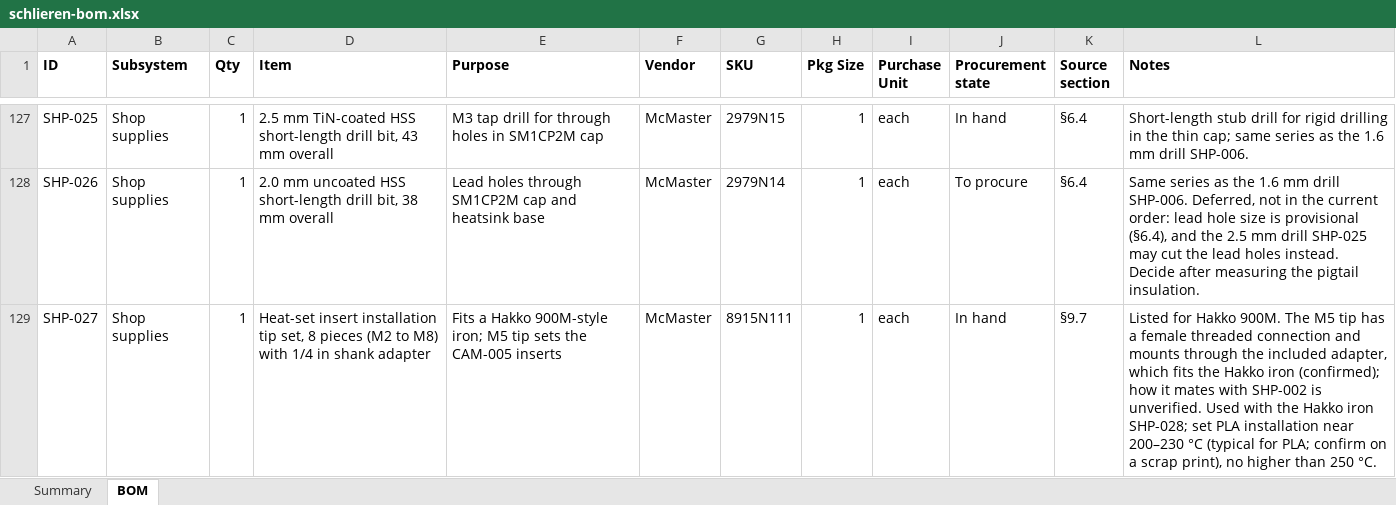
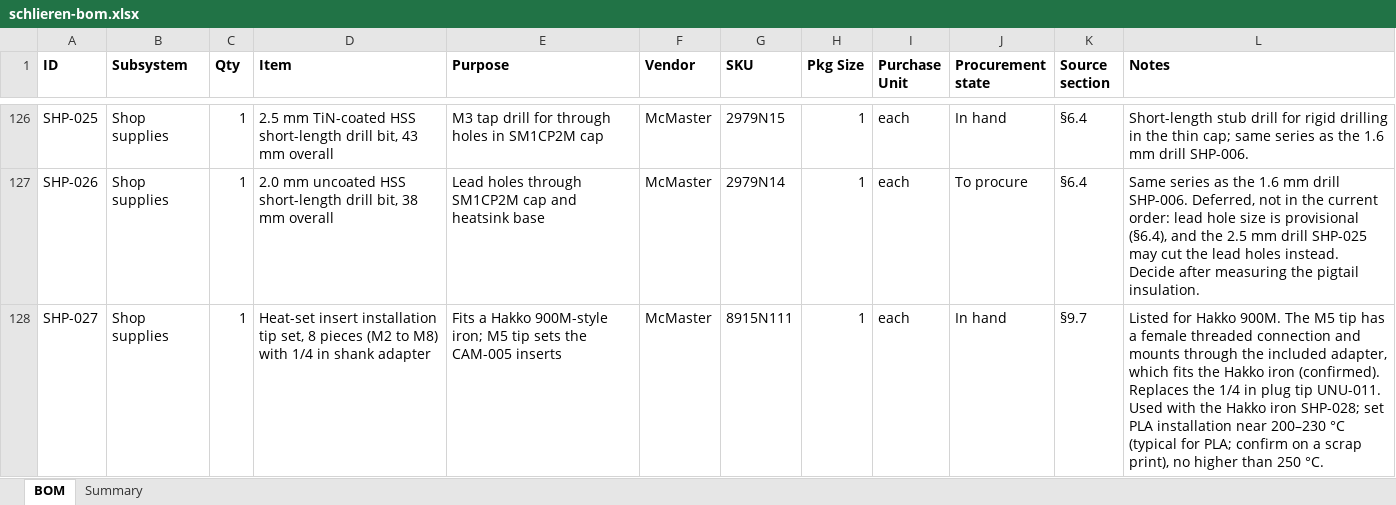
Before and after one commit to fritzm/schlieren, an Excel workbook: bom/schlieren-bom.xlsx, sheet BOM, drawn as a sheet; only a part is shown, gaps mark what is left out; values as stored, in another font and other column widths than the file's, no borders; conditional formats not drawn; addresses are those after the commit; the diff covers the shown part only; the diff names each change by its address in the sheet, - before the commit and + after, or states it on an @@ line.

Commit message:
Update notes on heat set installation tooling

```diff
--- a/bom/schlieren-bom.xlsx (sheet BOM)
+++ b/bom/schlieren-bom.xlsx (sheet BOM)
@@ sheet tab order changed: BOM | Summary @@
-L128 (Notes): …Hakko iron (confirmed); how it mates with SHP-002 is unverified. Used with…
+L128 (Notes): …Hakko iron (confirmed). Replaces the 1/4 in plug tip UNU-011. Used with…
```
Also changed, not shown: 1 added row, 1 removed row and 1 edited cell elsewhere in this sheet, 6 other files.
